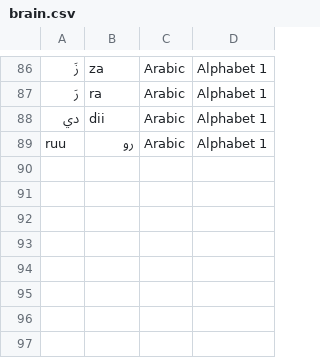
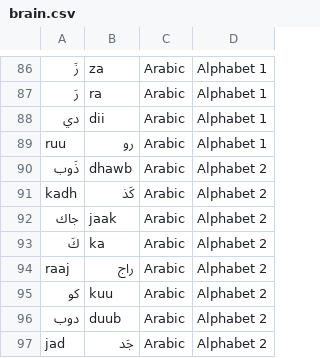
Before and after one commit to stephengrice/duobot, a CSV file: brain.csv, drawn as a sheet; only a part is shown, gaps mark what is left out; the diff names each change by its address in the sheet, - before the commit and + after, or states it on an @@ line.

Commit message:
Update file modes, add some words to brain

```diff
--- a/brain.csv
+++ b/brain.csv
+row 90: ذَوب | dhawb | Arabic | Alphabet 2
+row 91: kadh | كَذ | Arabic | Alphabet 2
+row 92: جاك | jaak | Arabic | Alphabet 2
+row 93: كَ | ka | Arabic | Alphabet 2
+row 94: raaj | راج | Arabic | Alphabet 2
+row 95: كو | kuu | Arabic | Alphabet 2
+row 96: دوب | duub | Arabic | Alphabet 2
+row 97: jad | جَد | Arabic | Alphabet 2
```
Also changed, not shown: 3 other files.
